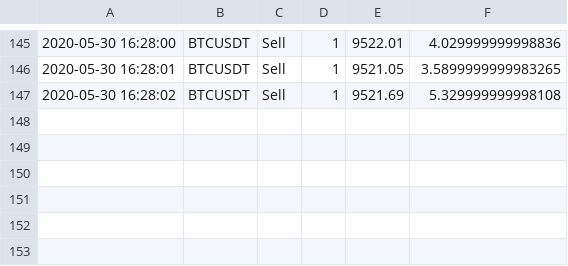
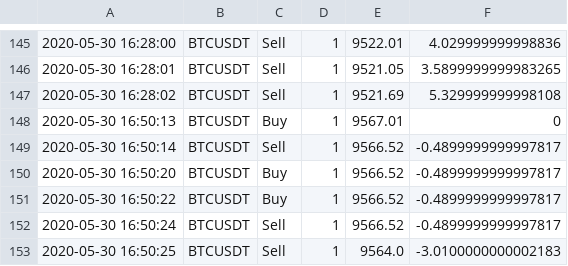
Before and after one commit to codescientist703/binance-bot, a CSV file: 5result.csv, drawn as a sheet; only a part is shown, gaps mark what is left out; the diff names each change by its address in the sheet, - before the commit and + after, or states it on an @@ line.

```diff
--- a/5result.csv
+++ b/5result.csv
+row 148: 2020-05-30 16:50:13 | BTCUSDT | Buy | 1 | 9567.01 | 0
+row 149: 2020-05-30 16:50:14 | BTCUSDT | Sell | 1 | 9566.52 | -0.4899999999997817
+row 150: 2020-05-30 16:50:20 | BTCUSDT | Buy | 1 | 9566.52 | -0.4899999999997817
+row 151: 2020-05-30 16:50:22 | BTCUSDT | Buy | 1 | 9566.52 | -0.4899999999997817
+row 152: 2020-05-30 16:50:24 | BTCUSDT | Sell | 1 | 9566.52 | -0.4899999999997817
+row 153: 2020-05-30 16:50:25 | BTCUSDT | Sell | 1 | 9564.0 | -3.0100000000002183
```
Also changed, not shown: 3 other files.
